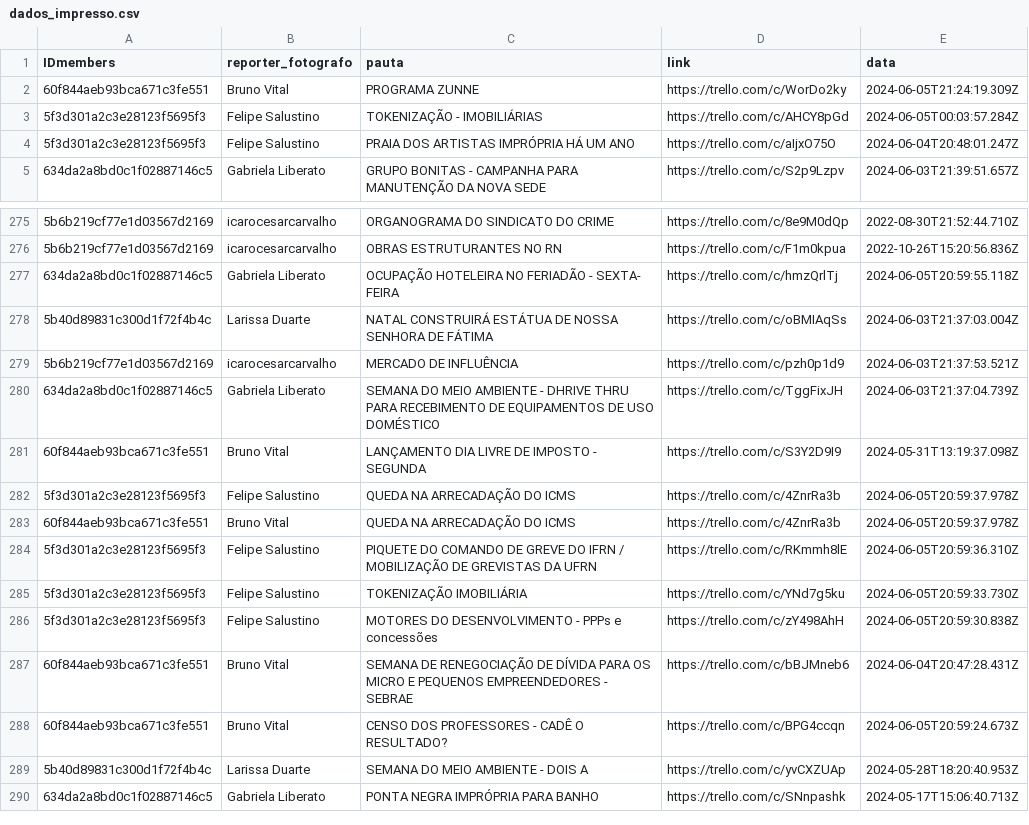
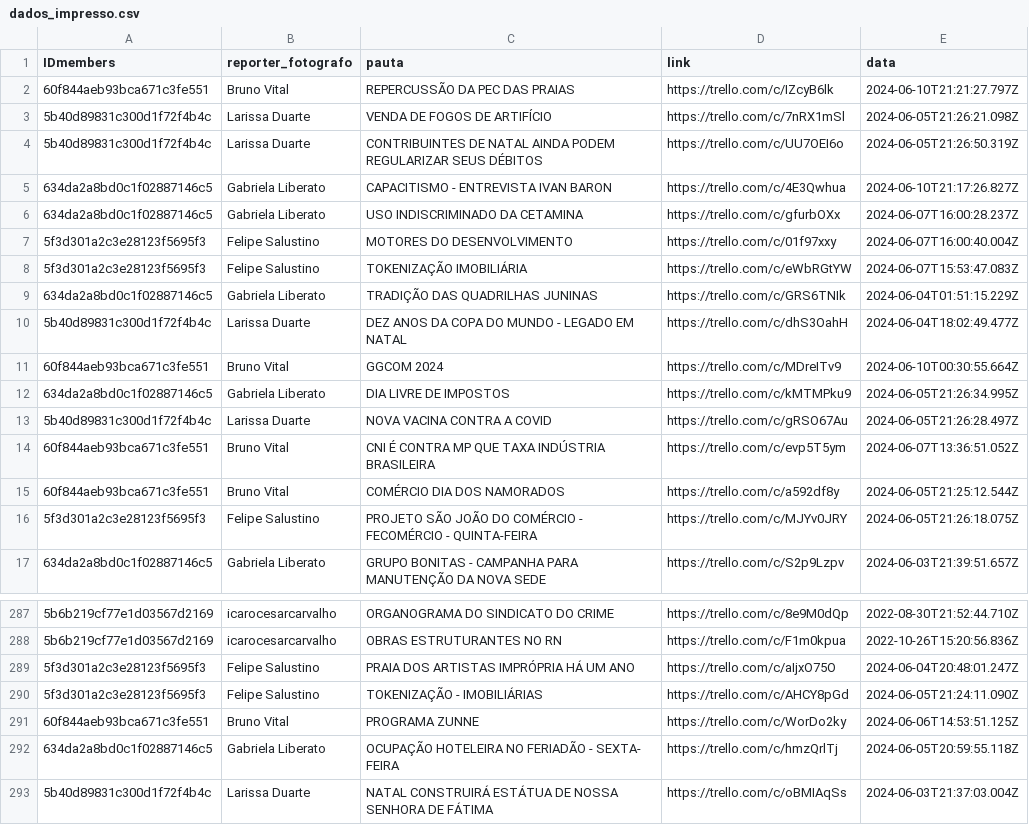
Before and after one commit to alisson002/Dashboard-TN, a CSV file: tabelas/impresso/dados_impresso.csv, drawn as a sheet; only a part is shown, gaps mark what is left out; the shorter side is filled out with more unchanged rows.

```diff
--- a/tabelas/impresso/dados_impresso.csv
+++ b/tabelas/impresso/dados_impresso.csv
@@ -1,5 +1,17 @@
 IDmembers,reporter_fotografo,pauta,link,data
-60f844aeb93bca671c3fe551,Bruno Vital,PROGRAMA ZUNNE,https://trello.com/c/WorDo2ky,2024-06-05T21:24:19.309Z
-5f3d301a2c3e28123f5695f3,Felipe Salustino,TOKENIZAÇÃO - IMOBILIÁRIAS,https://trello.com/c/AHCY8pGd,2024-06-05T00:03:57.284Z
-5f3d301a2c3e28123f5695f3,Felipe Salustino,PRAIA DOS ARTISTAS IMPRÓPRIA HÁ UM ANO,https://trello.com/c/aIjxO75O,2024-06-04T20:48:01.247Z
+60f844aeb93bca671c3fe551,Bruno Vital,REPERCUSSÃO DA PEC DAS PRAIAS,https://trello.com/c/IZcyB6lk,2024-06-10T21:21:27.797Z
+5b40d89831c300d1f72f4b4c,Larissa Duarte,VENDA DE FOGOS DE ARTIFÍCIO,https://trello.com/c/7nRX1mSl,2024-06-05T21:26:21.098Z
+5b40d89831c300d1f72f4b4c,Larissa Duarte,CONTRIBUINTES DE NATAL AINDA PODEM REGULARIZAR SEUS DÉBITOS,https://trello.com/c/UU7OEI6o,2024-06-05T21:26:50.319Z
+634da2a8bd0c1f02887146c5,Gabriela Liberato,CAPACITISMO - ENTREVISTA IVAN BARON,https://trello.com/c/4E3Qwhua,2024-06-10T21:17:26.827Z
+634da2a8bd0c1f02887146c5,Gabriela Liberato,USO INDISCRIMINADO DA CETAMINA,https://trello.com/c/gfurbOXx,2024-06-07T16:00:28.237Z
+5f3d301a2c3e28123f5695f3,Felipe Salustino,MOTORES DO DESENVOLVIMENTO,https://trello.com/c/01f97xxy,2024-06-07T16:00:40.004Z
+5f3d301a2c3e28123f5695f3,Felipe Salustino,TOKENIZAÇÃO IMOBILIÁRIA,https://trello.com/c/eWbRGtYW,2024-06-07T15:53:47.083Z
+634da2a8bd0c1f02887146c5,Gabriela Liberato,TRADIÇÃO DAS QUADRILHAS JUNINAS,https://trello.com/c/GRS6TNIk,2024-06-04T01:51:15.229Z
+5b40d89831c300d1f72f4b4c,Larissa Duarte,DEZ ANOS DA COPA DO MUNDO - LEGADO EM NATAL,https://trello.com/c/dhS3OahH,2024-06-04T18:02:49.477Z
+60f844aeb93bca671c3fe551,Bruno Vital,GGCOM 2024,https://trello.com/c/MDreITv9,2024-06-10T00:30:55.664Z
+634da2a8bd0c1f02887146c5,Gabriela Liberato,DIA LIVRE DE IMPOSTOS,https://trello.com/c/kMTMPku9,2024-06-05T21:26:34.995Z
+5b40d89831c300d1f72f4b4c,Larissa Duarte,NOVA VACINA CONTRA A COVID,https://trello.com/c/gRSO67Au,2024-06-05T21:26:28.497Z
+60f844aeb93bca671c3fe551,Bruno Vital,CNI É CONTRA MP QUE TAXA INDÚSTRIA BRASILEIRA,https://trello.com/c/evp5T5ym,2024-06-07T13:36:51.052Z
+60f844aeb93bca671c3fe551,Bruno Vital,COMÉRCIO DIA DOS NAMORADOS,https://trello.com/c/a592df8y,2024-06-05T21:25:12.544Z
+5f3d301a2c3e28123f5695f3,Felipe Salustino,PROJETO SÃO JOÃO DO COMÉRCIO - FECOMÉRCIO - QUINTA-FEIRA,https://trello.com/c/MJYv0JRY,2024-06-05T21:26:18.075Z
 634da2a8bd0c1f02887146c5,Gabriela Liberato,GRUPO BONITAS - CAMPANHA PARA MANUTENÇÃO DA NOVA SEDE,https://trello.com/c/S2p9Lzpv,2024-06-03T21:39:51.657Z
@@ -276,2 +288,5 @@ IDmembers,reporter_fotografo,pauta,link,data
 5b6b219cf77e1d03567d2169,icarocesarcarvalho,OBRAS ESTRUTURANTES NO RN,https://trello.com/c/F1m0kpua,2022-10-26T15:20:56.836Z
+5f3d301a2c3e28123f5695f3,Felipe Salustino,PRAIA DOS ARTISTAS IMPRÓPRIA HÁ UM ANO,https://trello.com/c/aIjxO75O,2024-06-04T20:48:01.247Z
+5f3d301a2c3e28123f5695f3,Felipe Salustino,TOKENIZAÇÃO - IMOBILIÁRIAS,https://trello.com/c/AHCY8pGd,2024-06-05T21:24:11.090Z
+60f844aeb93bca671c3fe551,Bruno Vital,PROGRAMA ZUNNE,https://trello.com/c/WorDo2ky,2024-06-06T14:53:51.125Z
 634da2a8bd0c1f02887146c5,Gabriela Liberato,OCUPAÇÃO HOTELEIRA NO FERIADÃO - SEXTA- FEIRA,https://trello.com/c/hmzQrlTj,2024-06-05T20:59:55.118Z
```
Also changed, not shown: tabelas/impresso/EDI_impresso.csv, 1 other file.
